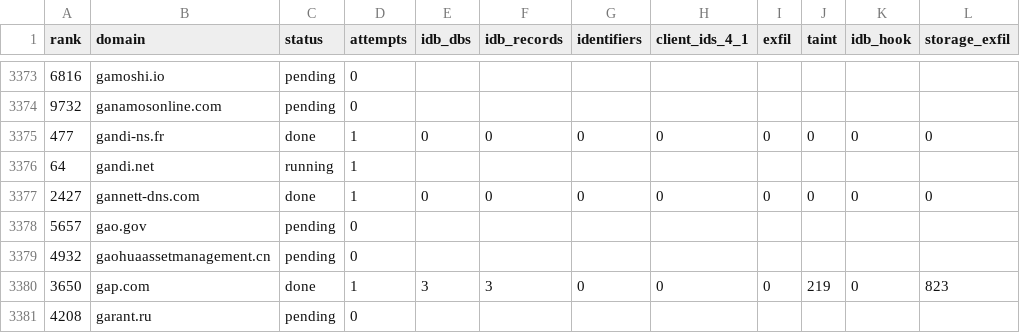
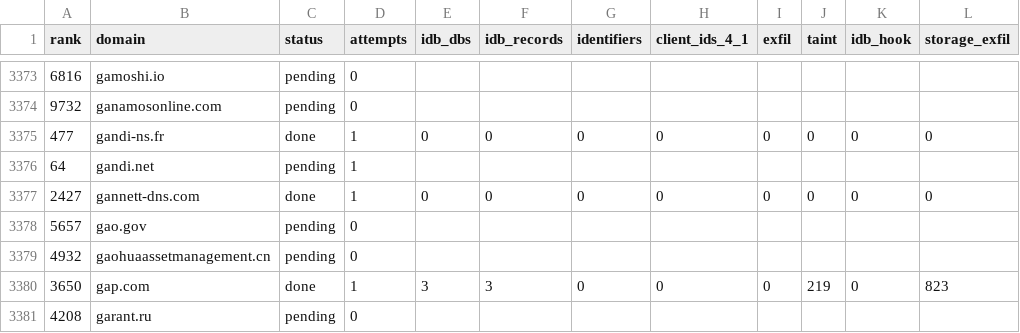
Before and after one commit to AfnanBinAbbas/PrivaDB, a CSV file: campaign_results/stageA/site_results.csv, drawn as a sheet; only a part is shown, gaps mark what is left out; the diff covers the shown part only.

```diff
--- a/campaign_results/stageA/site_results.csv
+++ b/campaign_results/stageA/site_results.csv
@@ -3375,3 +3375,3 @@ rank,domain,status,attempts,idb_dbs,idb_records,identifiers,client_ids_4_1,exfil
 477,gandi-ns.fr,done,1,0,0,0,0,0,0,0,0
-64,gandi.net,running,1,,,,,,,,
+64,gandi.net,pending,1,,,,,,,,
 2427,gannett-dns.com,done,1,0,0,0,0,0,0,0,0
```
Also changed, not shown: 25 edited cells elsewhere in this file, 2 other files.
